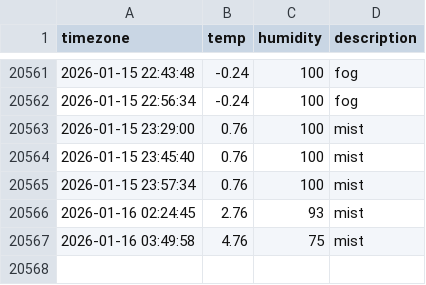
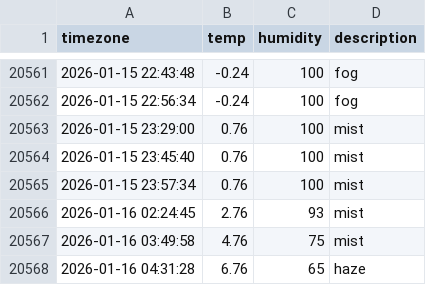
Before and after one commit to jhyang1203/seoul_weather, a CSV file: seoul_weather.csv, drawn as a sheet; only a part is shown, gaps mark what is left out.

```diff
--- a/seoul_weather.csv
+++ b/seoul_weather.csv
@@ -20567 +20567,2 @@ timezone,temp,humidity,description
 2026-01-16 03:49:58,4.76,75,mist
+2026-01-16 04:31:28,6.76,65,haze
```
